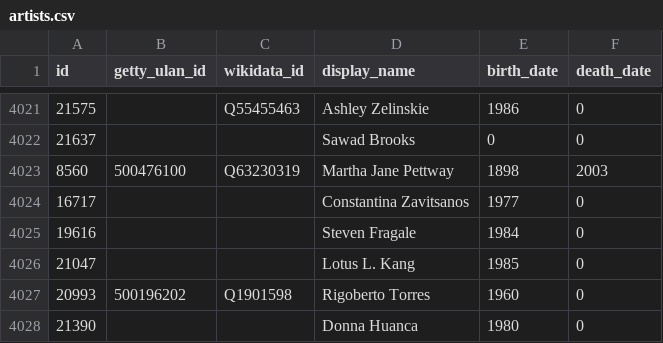
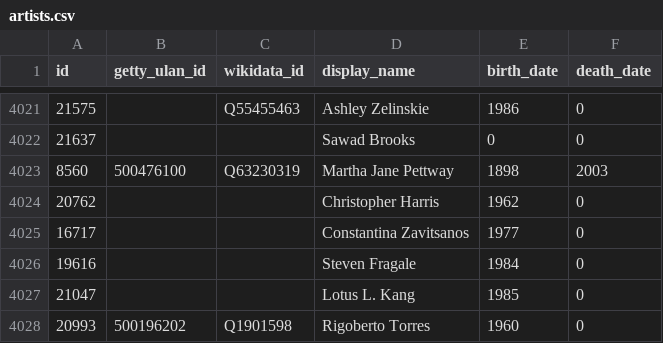
Before and after one commit to whitneymuseum/open-access, a CSV file: artists.csv, drawn as a sheet; only a part is shown, gaps mark what is left out; the shorter side is filled out with more unchanged rows; the diff names each change by its address in the sheet, - before the commit and + after, or states it on an @@ line.

Commit message:
Automated update

```diff
--- a/artists.csv
+++ b/artists.csv
+row 4024: 20762 |  |  | Christopher Harris | 1962 | 0
```
